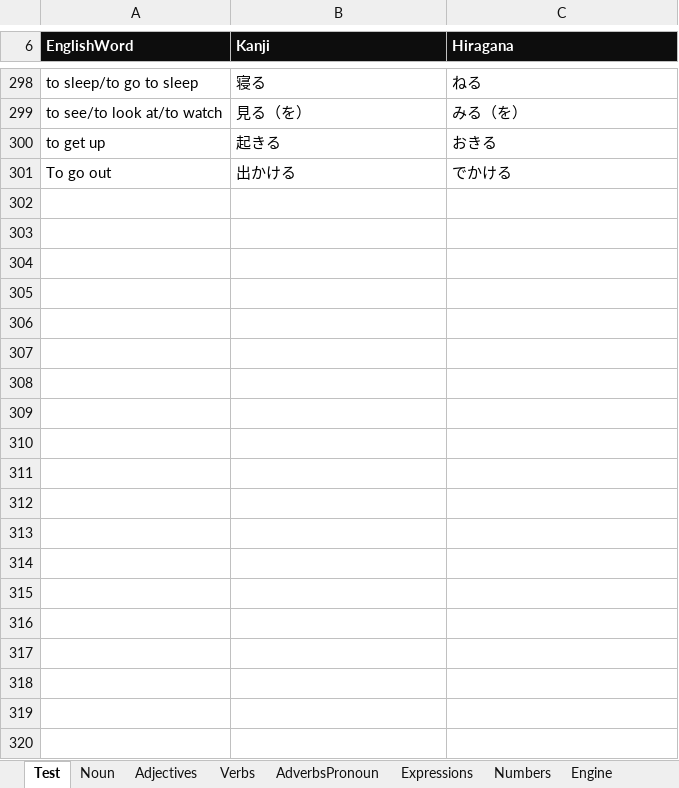
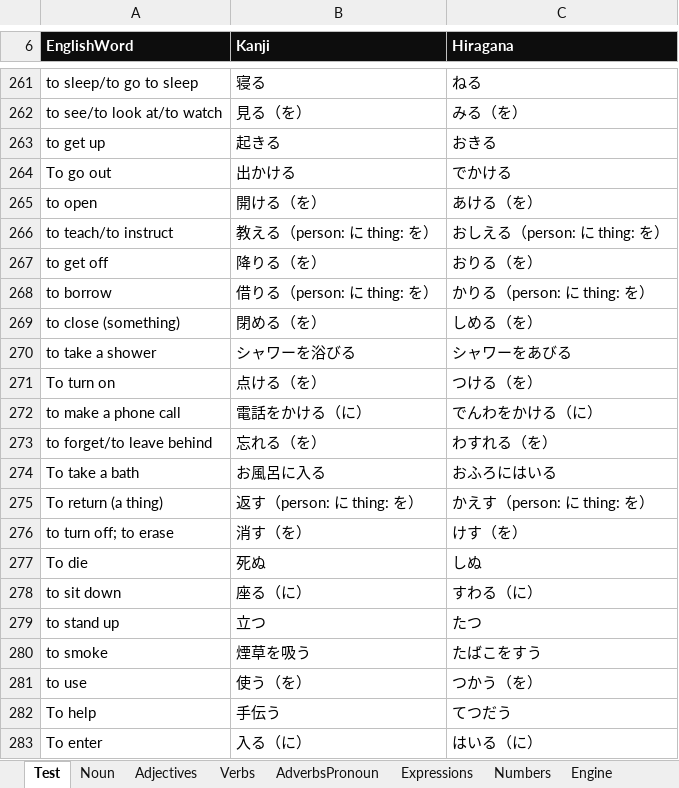
Before and after one commit to oldchunkylow/testoldchunkylow.github.io, an Excel workbook: js/vocab.xlsm, sheet Test, drawn as a sheet; only a part is shown, gaps mark what is left out; values as stored, in another font and other column widths than the file's, no borders; charts and pictures not drawn; the diff covers the shown part only; the diff names each change by its address in the sheet, - before the commit and + after, or states it on an @@ line.

```diff
--- a/js/vocab.xlsm (sheet Test)
+++ b/js/vocab.xlsm (sheet Test)
+row 265: to open | 開ける（を） | あける（を）
+row 266: to teach/to instruct | 教える（person: に thing: を） | おしえる（person: に thing: を）
+row 267: to get off | 降りる（を） | おりる（を）
+row 268: to borrow | 借りる（person: に thing: を） | かりる（person: に thing: を）
+row 269: to close (something) | 閉める（を） | しめる（を）
+row 270: to take a shower | シャワーを浴びる | シャワーをあびる
+row 271: To turn on | 点ける（を） | つける（を）
+row 272: to make a phone call | 電話をかける（に） | でんわをかける（に）
+row 273: to forget/to leave behind | 忘れる（を） | わすれる（を）
+row 274: To take a bath | お風呂に入る | おふろにはいる
+row 275: To return (a thing) | 返す（person: に thing: を） | かえす（person: に thing: を）
+row 276: to turn off; to erase | 消す（を） | けす（を）
+row 277: To die | 死ぬ | しぬ
+row 278: to sit down | 座る（に） | すわる（に）
+row 279: to stand up | 立つ | たつ
+row 280: to smoke | 煙草を吸う | たばこをすう
+row 281: to use | 使う（を） | つかう（を）
+row 282: To help | 手伝う | てつだう
+row 283: To enter | 入る（に） | はいる（に）
```
Also changed, not shown: 99 added rows, 74 removed rows, 19 moved rows and 3 edited cells elsewhere in this sheet, sheet Expressions, sheet Adjectives, sheet AdverbsPronoun, sheet Verbs, sheet Numbers, sheet Noun, 1 other file.
